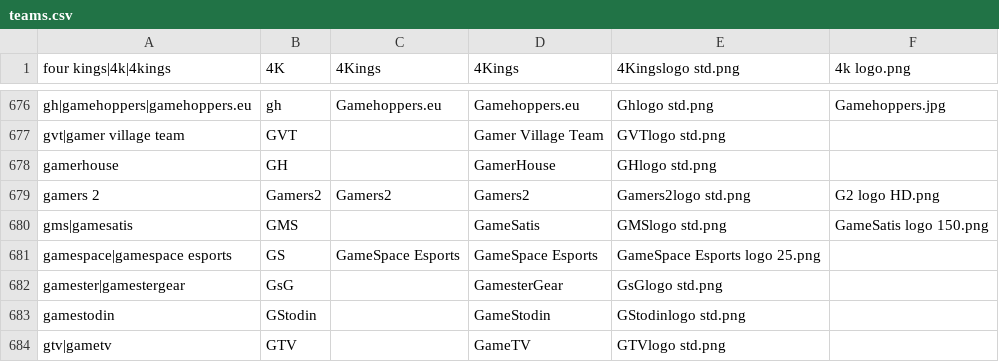
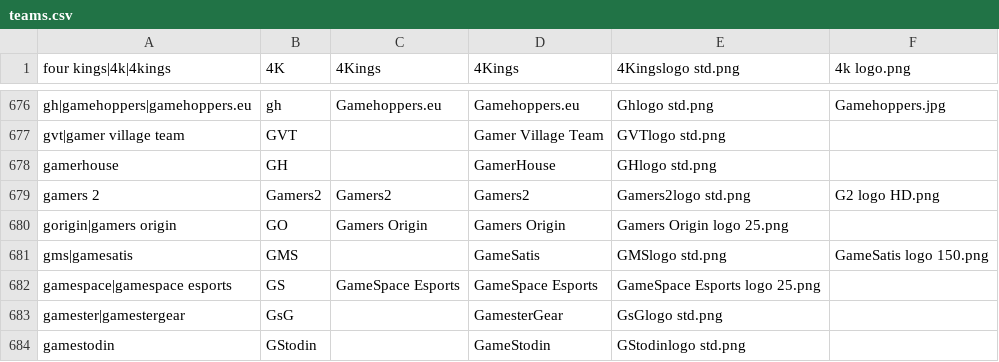
Before and after one commit to dominguesmarco/MediaWiki-TeamParserFunction, a CSV file: teams.csv, drawn as a sheet; only a part is shown, gaps mark what is left out; the shorter side is filled out with more unchanged rows; the diff names each change by its address in the sheet, - before the commit and + after, or states it on an @@ line.

Commit message:
Added Gamers Origin

```diff
--- a/teams.csv
+++ b/teams.csv
+row 680: gorigin|gamers origin | GO | Gamers Origin | Gamers Origin | Gamers Origin logo 25.png
```
